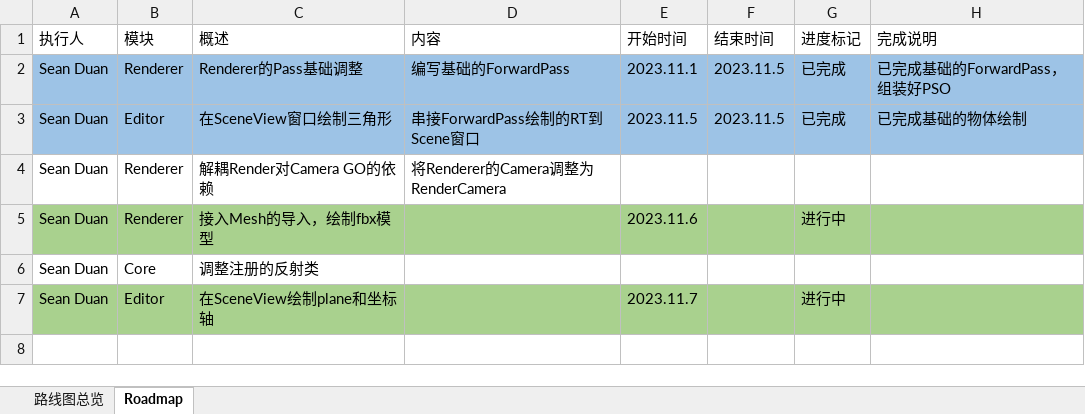
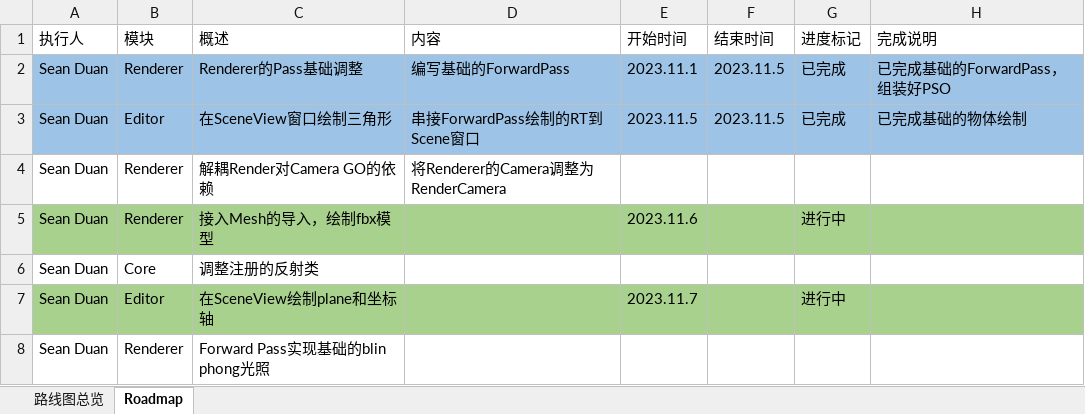
Before and after one commit to DUAN-SEAN/LitchiEngine, an Excel workbook: Design/Roadmap.xlsx, sheet Roadmap, drawn as a sheet; values as stored, in another font and other column widths than the file's, no borders; the diff names each change by its address in the sheet, - before the commit and + after, or states it on an @@ line.

```diff
--- a/Design/Roadmap.xlsx (sheet Roadmap)
+++ b/Design/Roadmap.xlsx (sheet Roadmap)
+row 8: Sean Duan | Renderer | Forward Pass实现基础的blin phong光照
```
Also changed, not shown: 8 other files.
